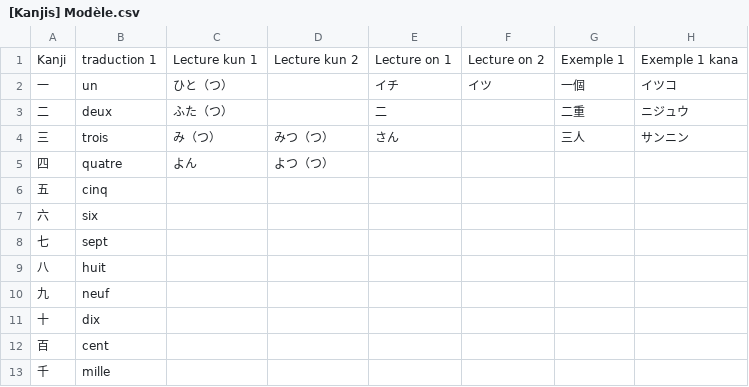
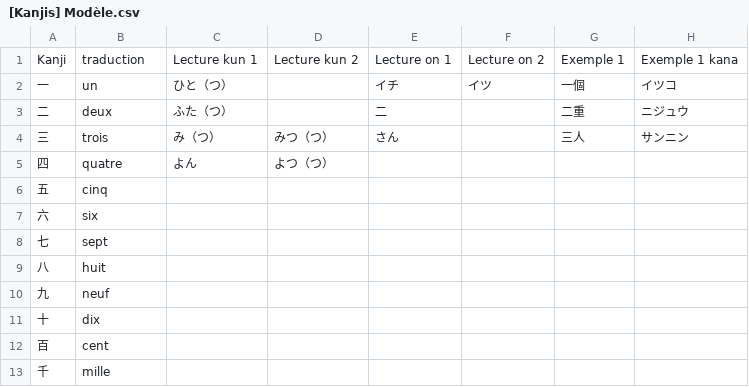
Before and after one commit to nasmi3/sauvegarde-japon.sobieski.name, a CSV file: Kanjis/CSV/[Kanjis] Modèle.csv, drawn as a sheet; only a part is shown; the diff names each change by its address in the sheet, - before the commit and + after, or states it on an @@ line.

Commit message:
Changements inconnus...

```diff
--- a/Kanjis/CSV/[Kanjis] Modèle.csv
+++ b/Kanjis/CSV/[Kanjis] Modèle.csv
-B1: traduction 1
+B1: traduction
```
